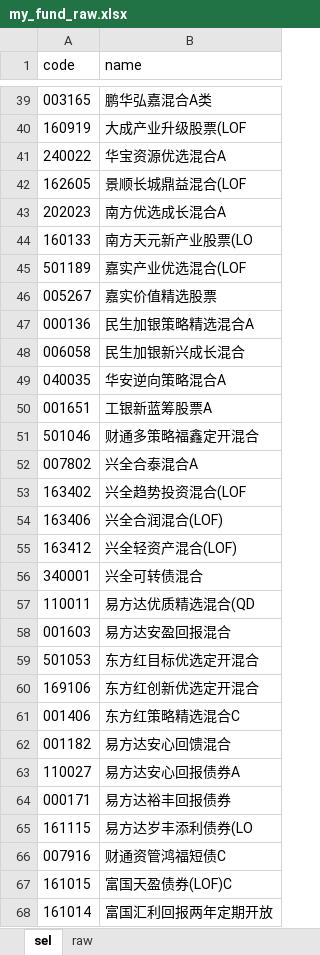
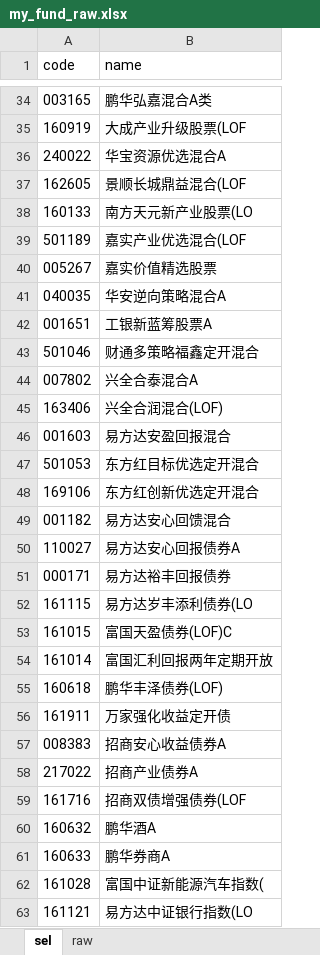
Before and after one commit to gin564319329/investment, an Excel workbook: final_data/query_db/my_fund_raw.xlsx, sheet sel, drawn as a sheet; only a part is shown, gaps mark what is left out; the shorter side is filled out with more unchanged rows; values as stored, in another font and other column widths than the file's, no borders; the diff covers the shown part only; the diff names each change by its address in the sheet, - before the commit and + after, or states it on an @@ line.

```diff
--- a/final_data/query_db/my_fund_raw.xlsx (sheet sel)
+++ b/final_data/query_db/my_fund_raw.xlsx (sheet sel)
-row 43: 202023 | 南方优选成长混合A
-row 47: 000136 | 民生加银策略精选混合A
-row 48: 006058 | 民生加银新兴成长混合
-row 53: 163402 | 兴全趋势投资混合(LOF
-row 55: 163412 | 兴全轻资产混合(LOF)
-row 56: 340001 | 兴全可转债混合
-row 57: 110011 | 易方达优质精选混合(QD
-row 61: 001406 | 东方红策略精选混合C
-row 66: 007916 | 财通资管鸿福短债C
```
Also changed, not shown: 6 removed rows elsewhere in this sheet, 3 other files.
